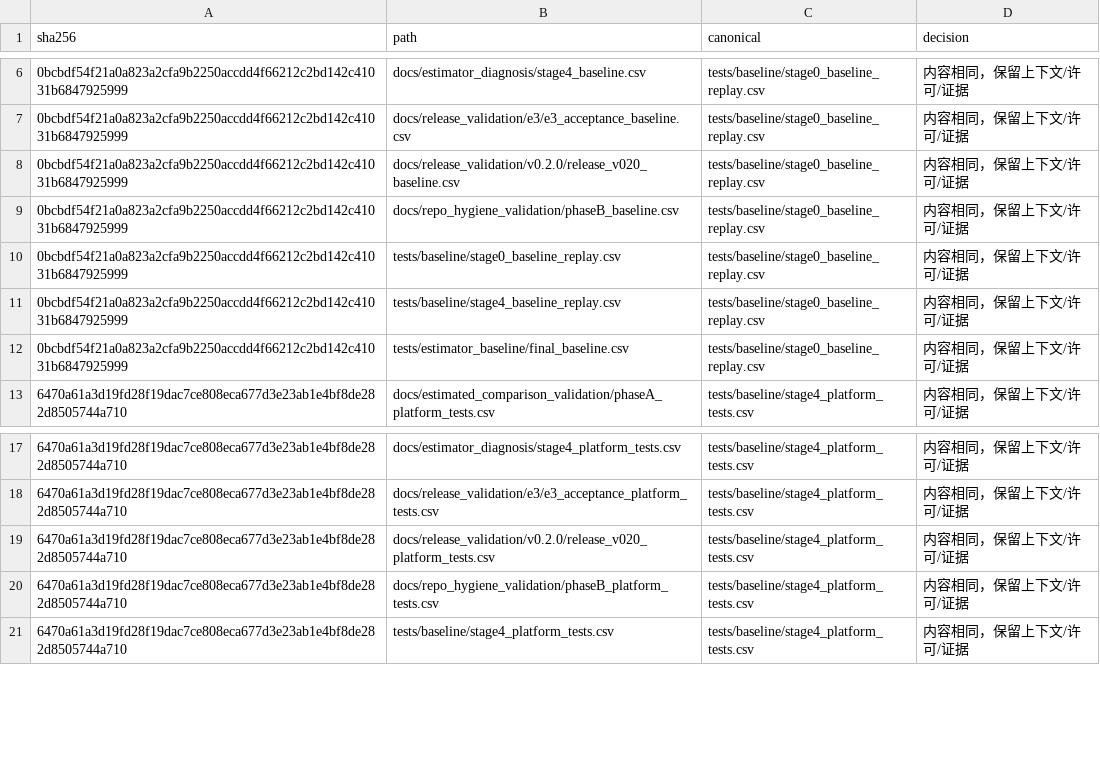
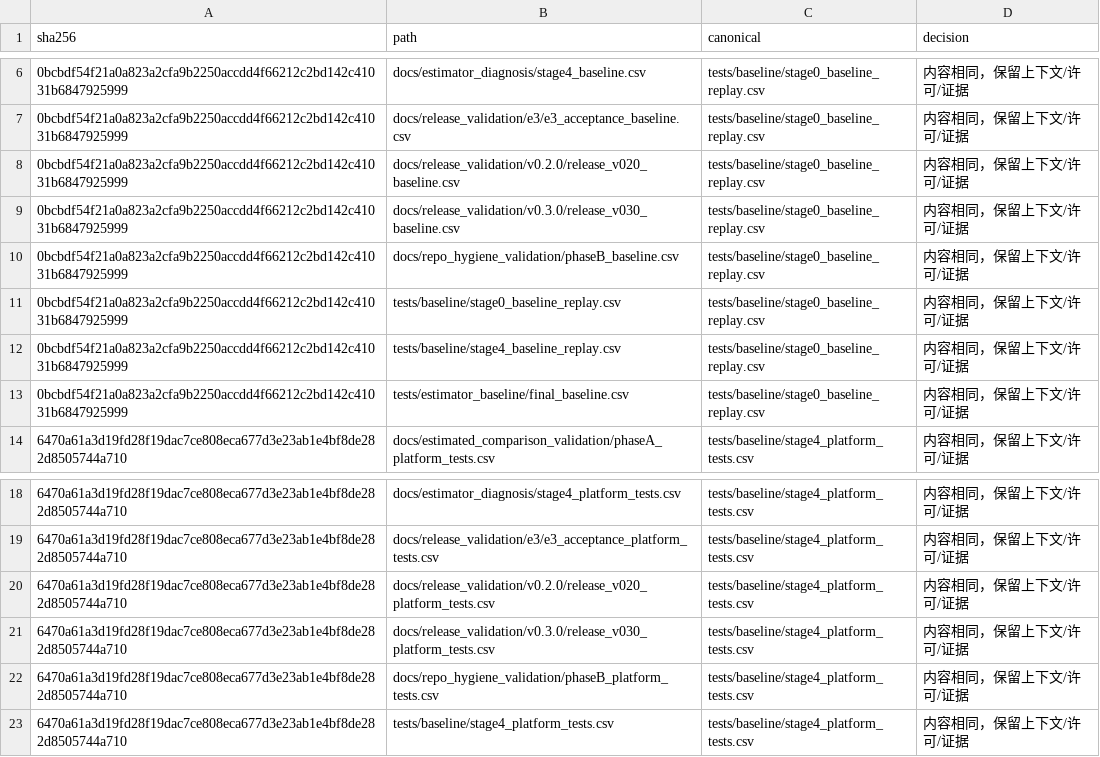
Before and after one commit to tangqingxi/Ducted-Fan-SHC09-matlab, a CSV file: docs/file_duplicates.csv, drawn as a sheet; only a part is shown, gaps mark what is left out.

```diff
--- a/docs/file_duplicates.csv
+++ b/docs/file_duplicates.csv
@@ -8,2 +8,3 @@ sha256,path,canonical,decision
 0bcbdf54f21a0a823a2cfa9b2250accdd4f66212c2bd142c41031b6847925999,docs/release_validation/v0.2.0/release_v020_baseline.csv,tests/baseline/stage0_baseline_replay.csv,内容相同，保留上下文/许可/证据
+0bcbdf54f21a0a823a2cfa9b2250accdd4f66212c2bd142c41031b6847925999,docs/release_validation/v0.3.0/release_v030_baseline.csv,tests/baseline/stage0_baseline_replay.csv,内容相同，保留上下文/许可/证据
 0bcbdf54f21a0a823a2cfa9b2250accdd4f66212c2bd142c41031b6847925999,docs/repo_hygiene_validation/phaseB_baseline.csv,tests/baseline/stage0_baseline_replay.csv,内容相同，保留上下文/许可/证据
@@ -19,2 +20,3 @@ sha256,path,canonical,decision
 6470a61a3d19fd28f19dac7ce808eca677d3e23ab1e4bf8de282d8505744a710,docs/release_validation/v0.2.0/release_v020_platform_tests.csv,tests/baseline/stage4_platform_tests.csv,内容相同，保留上下文/许可/证据
+6470a61a3d19fd28f19dac7ce808eca677d3e23ab1e4bf8de282d8505744a710,docs/release_validation/v0.3.0/release_v030_platform_tests.csv,tests/baseline/stage4_platform_tests.csv,内容相同，保留上下文/许可/证据
 6470a61a3d19fd28f19dac7ce808eca677d3e23ab1e4bf8de282d8505744a710,docs/repo_hygiene_validation/phaseB_platform_tests.csv,tests/baseline/stage4_platform_tests.csv,内容相同，保留上下文/许可/证据
```
Also changed, not shown: docs/file_category_summary.csv, docs/file_inventory.csv, 14 other files.
